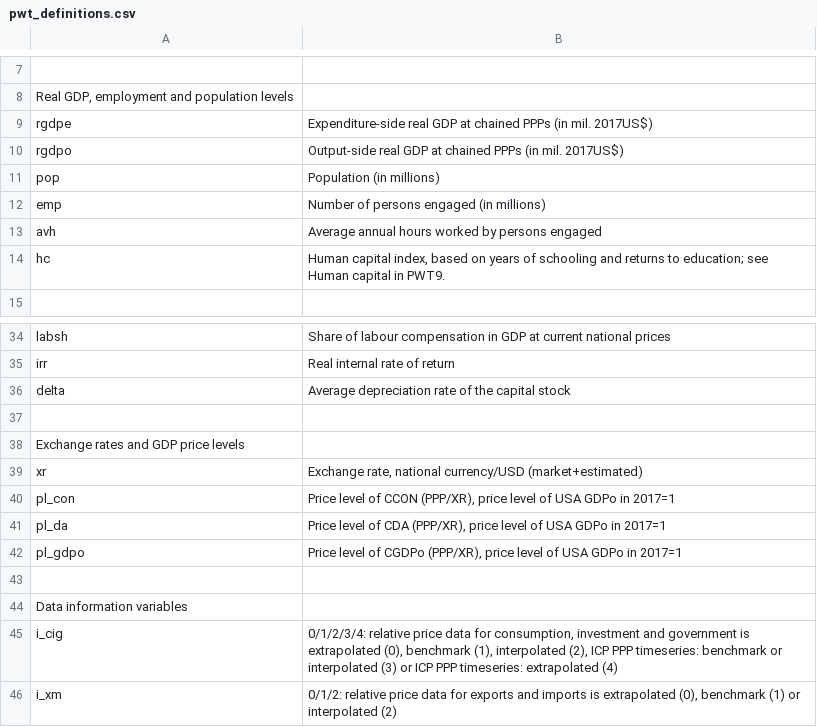
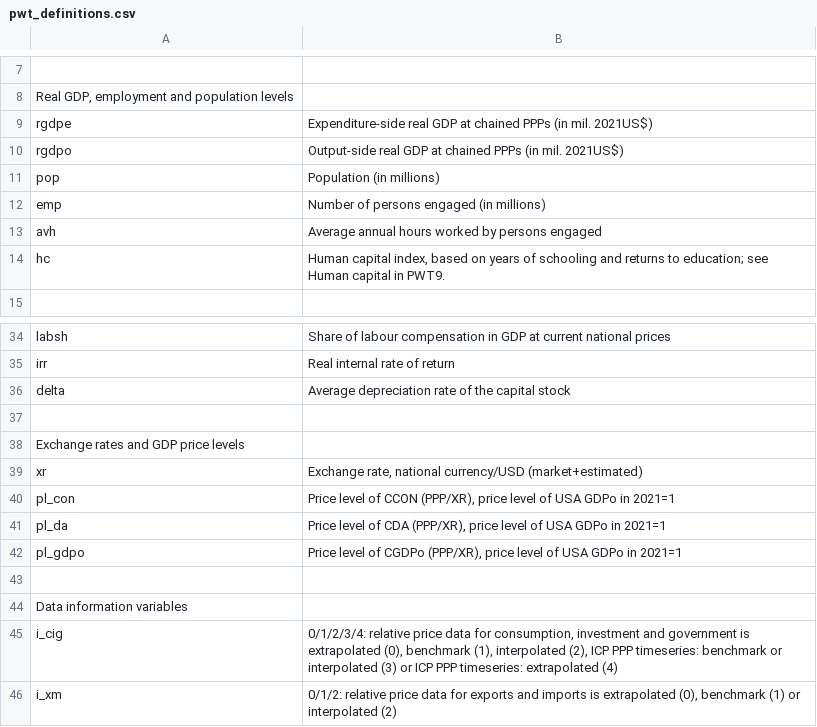
Before and after one commit to Py4Macro/py4macro, a CSV file: py4macro/data/pwt_definitions.csv, drawn as a sheet; only a part is shown, gaps mark what is left out; the diff covers the shown part only; the diff names each change by its address in the sheet, - before the commit and + after, or states it on an @@ line.

```diff
--- a/py4macro/data/pwt_definitions.csv
+++ b/py4macro/data/pwt_definitions.csv
-B9: …(in mil. 2017US$)
+B9: …(in mil. 2021US$)
-B10: …(in mil. 2017US$)
+B10: …(in mil. 2021US$)
-B40: …GDPo in 2017=1
+B40: …GDPo in 2021=1
-B41: …GDPo in 2017=1
+B41: …GDPo in 2021=1
-B42: …GDPo in 2017=1
+B42: …GDPo in 2021=1
```
Also changed, not shown: 1 removed row and 18 edited cells elsewhere in this file, 6 other files.
